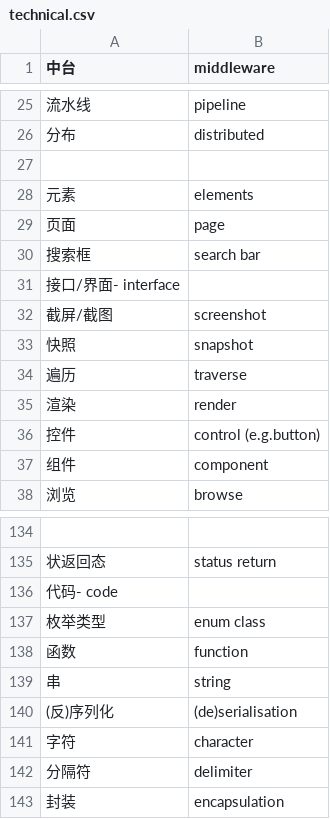
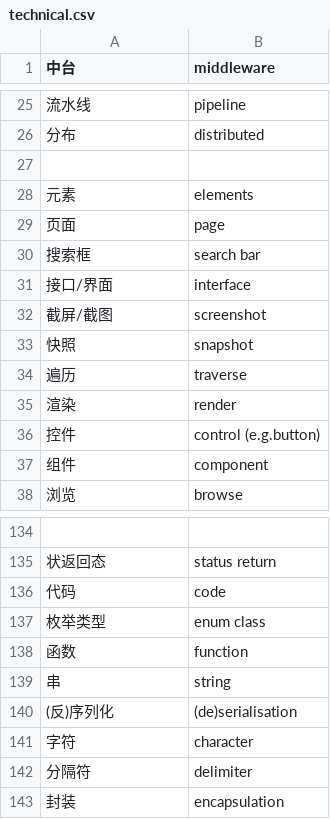
Before and after one commit to syt23/quizzic, a CSV file: public/data/cn/level1/technical.csv, drawn as a sheet; only a part is shown, gaps mark what is left out.

Commit message:
Correct data errors, add free text question

```diff
--- a/public/data/cn/level1/technical.csv
+++ b/public/data/cn/level1/technical.csv
@@ -30,3 +30,3 @@
 搜索框,search bar
-接口/界面- interface
+接口/界面,interface
 截屏/截图,screenshot
@@ -135,3 +135,3 @@
 状返回态,status return
-代码- code
+代码,code
 枚举类型,enum class
```
Also changed, not shown: public/data/cn/level1/misc.csv, public/data/cn/level1/process.csv, 8 other files.
